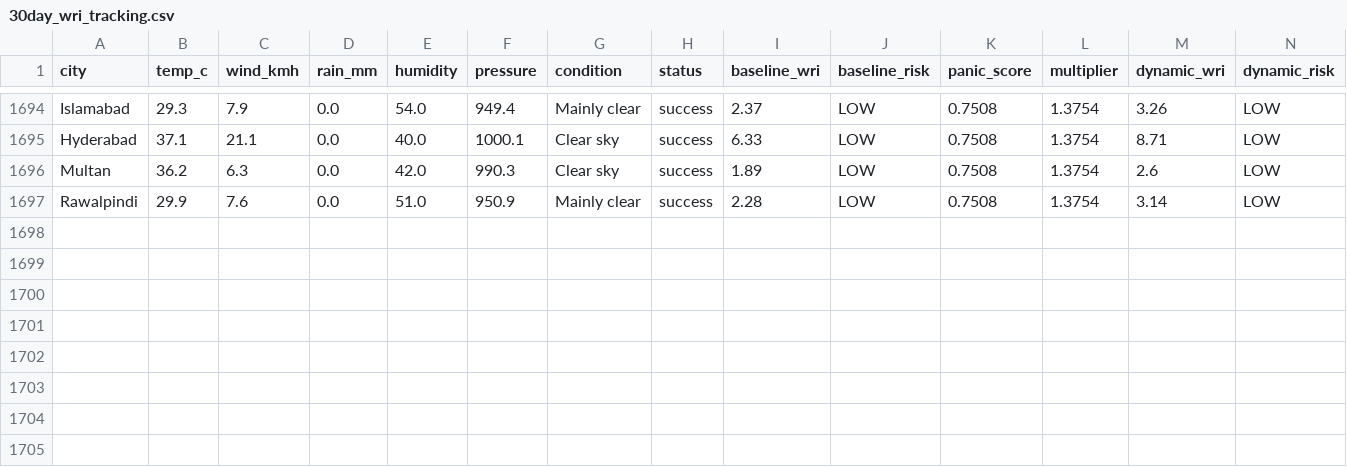
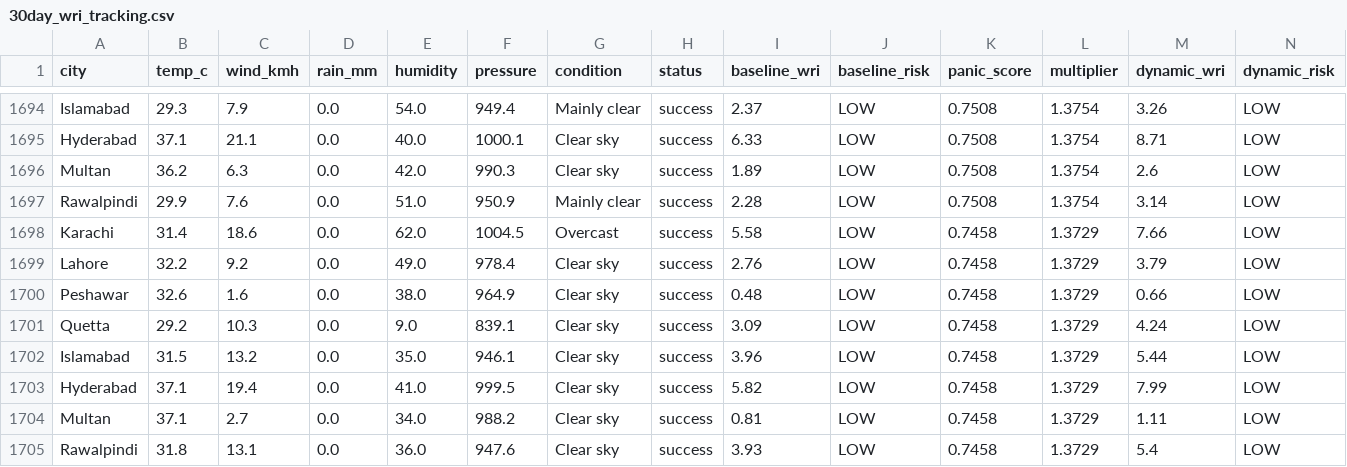
Before and after one commit to baighafsa/pakistan-disaster-forecasting, a CSV file: data/30day_wri_tracking.csv, drawn as a sheet; only a part is shown, gaps mark what is left out; rows hold the shown columns only; the diff names each change by its address in the sheet, - before the commit and + after, or states it on an @@ line.

```diff
--- a/data/30day_wri_tracking.csv
+++ b/data/30day_wri_tracking.csv
+row 1698: Karachi | 31.4 | 18.6 | 0.0 | 62.0 | 1004.5 | Overcast | success | 5.58 | LOW | 0.7458 | 1.3729 | 7.66 | LOW
+row 1699: Lahore | 32.2 | 9.2 | 0.0 | 49.0 | 978.4 | Clear sky | success | 2.76 | LOW | 0.7458 | 1.3729 | 3.79 | LOW
+row 1700: Peshawar | 32.6 | 1.6 | 0.0 | 38.0 | 964.9 | Clear sky | success | 0.48 | LOW | 0.7458 | 1.3729 | 0.66 | LOW
+row 1701: Quetta | 29.2 | 10.3 | 0.0 | 9.0 | 839.1 | Clear sky | success | 3.09 | LOW | 0.7458 | 1.3729 | 4.24 | LOW
+row 1702: Islamabad | 31.5 | 13.2 | 0.0 | 35.0 | 946.1 | Clear sky | success | 3.96 | LOW | 0.7458 | 1.3729 | 5.44 | LOW
+row 1703: Hyderabad | 37.1 | 19.4 | 0.0 | 41.0 | 999.5 | Clear sky | success | 5.82 | LOW | 0.7458 | 1.3729 | 7.99 | LOW
+row 1704: Multan | 37.1 | 2.7 | 0.0 | 34.0 | 988.2 | Clear sky | success | 0.81 | LOW | 0.7458 | 1.3729 | 1.11 | LOW
+row 1705: Rawalpindi | 31.8 | 13.1 | 0.0 | 36.0 | 947.6 | Clear sky | success | 3.93 | LOW | 0.7458 | 1.3729 | 5.4 | LOW
```
Also changed, not shown: data/daily_alerts.csv, 1 other file.
